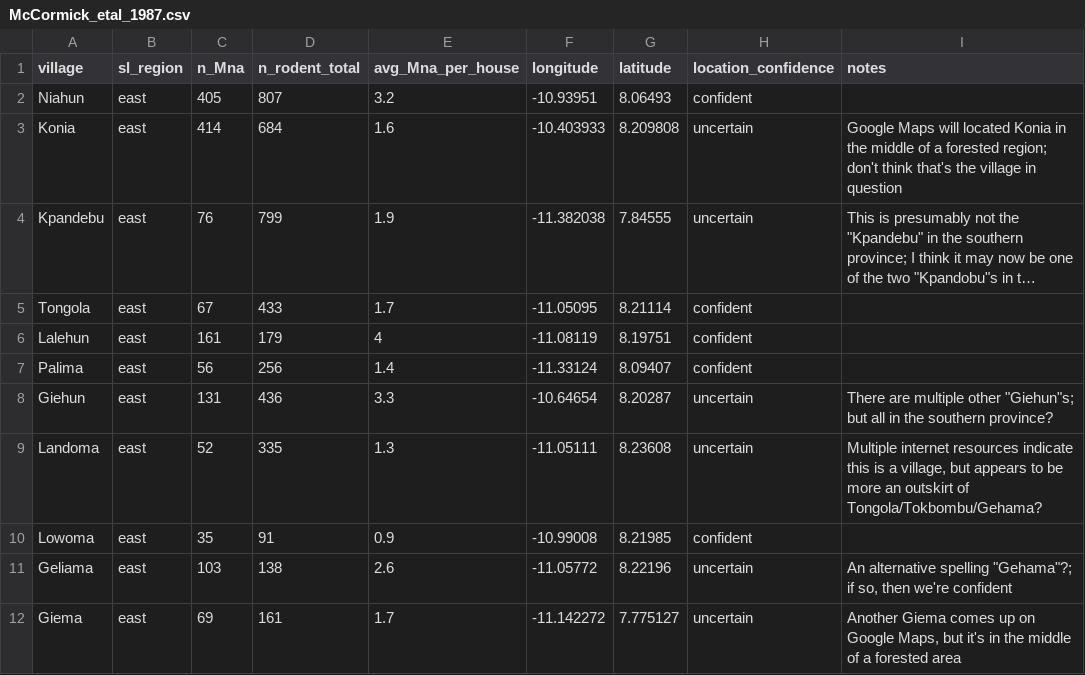
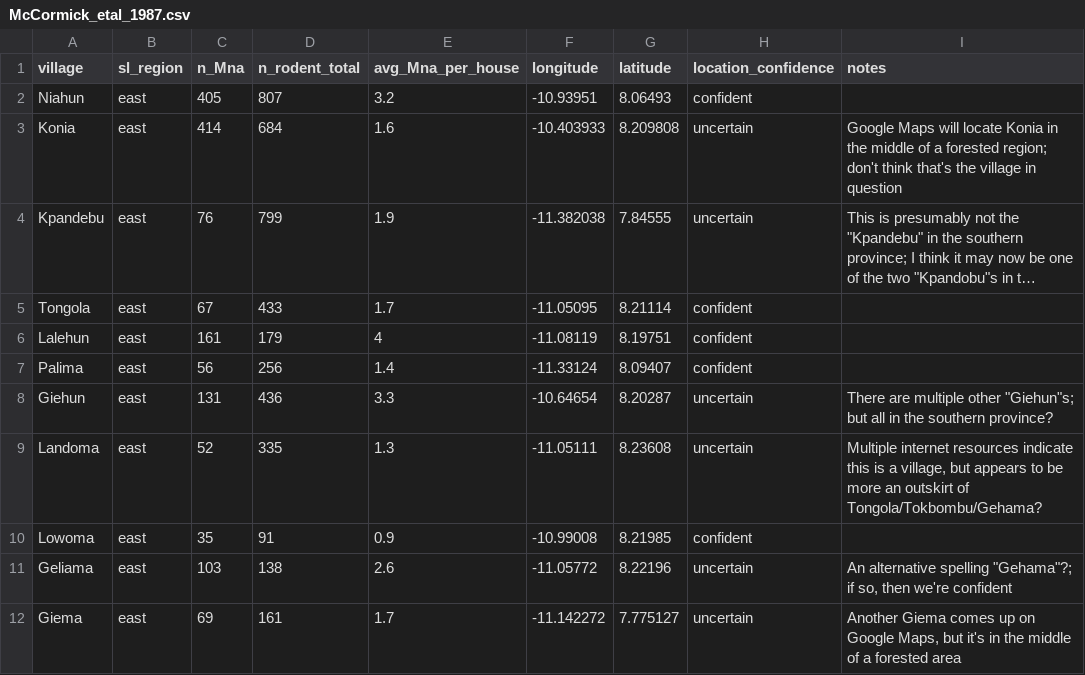
Before and after one commit to eveskew/rat_invasion, a CSV file: data/raw/McCormick/McCormick_etal_1987.csv, drawn as a sheet; long unchanged cells end in …; the diff names each change by its address in the sheet, - before the commit and + after, or states it on an @@ line.

```diff
--- a/data/raw/McCormick/McCormick_etal_1987.csv
+++ b/data/raw/McCormick/McCormick_etal_1987.csv
-I3 (notes): …Maps will located Konia in…
+I3 (notes): …Maps will locate Konia in…
```
Also changed, not shown: 6 other files.
